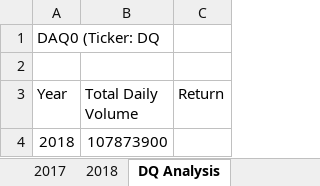
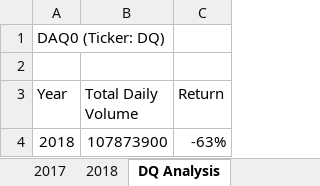
Before and after one commit to domivillacis/stock_analysis, an Excel workbook: green_stocks.xlsm, sheet DQ Analysis, drawn as a sheet; values as stored, in another font and other column widths than the file's, no borders; the diff names each change by its address in the sheet, - before the commit and + after, or states it on an @@ line.

Commit message:
updated

```diff
--- a/green_stocks.xlsm (sheet DQ Analysis)
+++ b/green_stocks.xlsm (sheet DQ Analysis)
-A1 (Year): DAQ0 (Ticker: DQ
+A1 (Year): DAQ0 (Ticker: DQ)
-C4 (Return): (empty)
+C4 (Return): -63%
```
